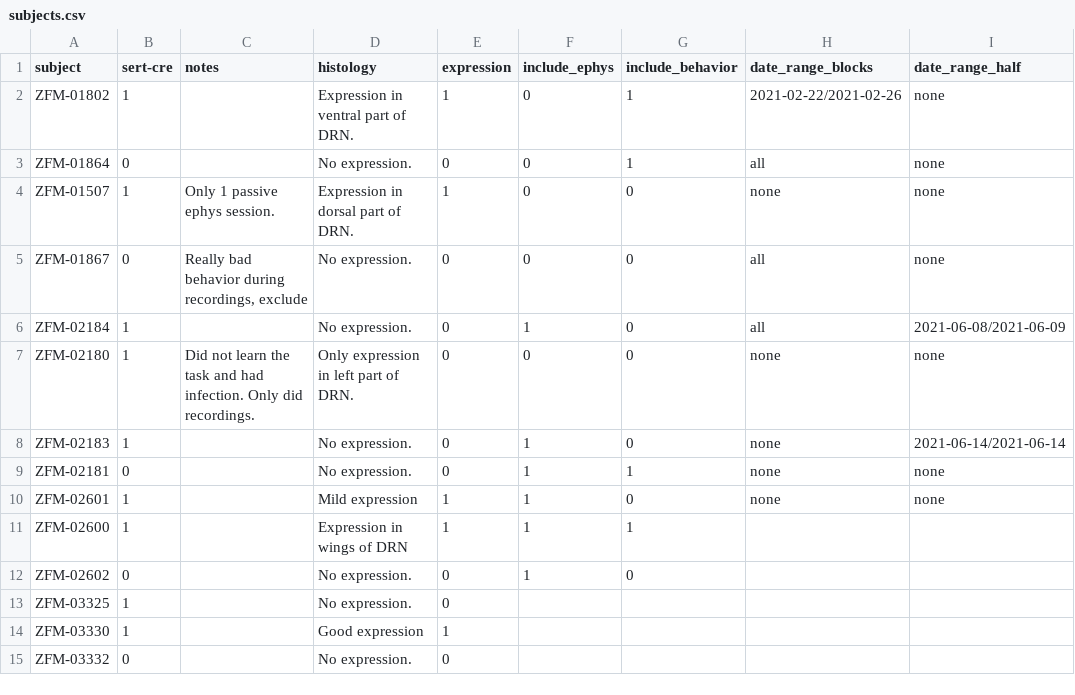
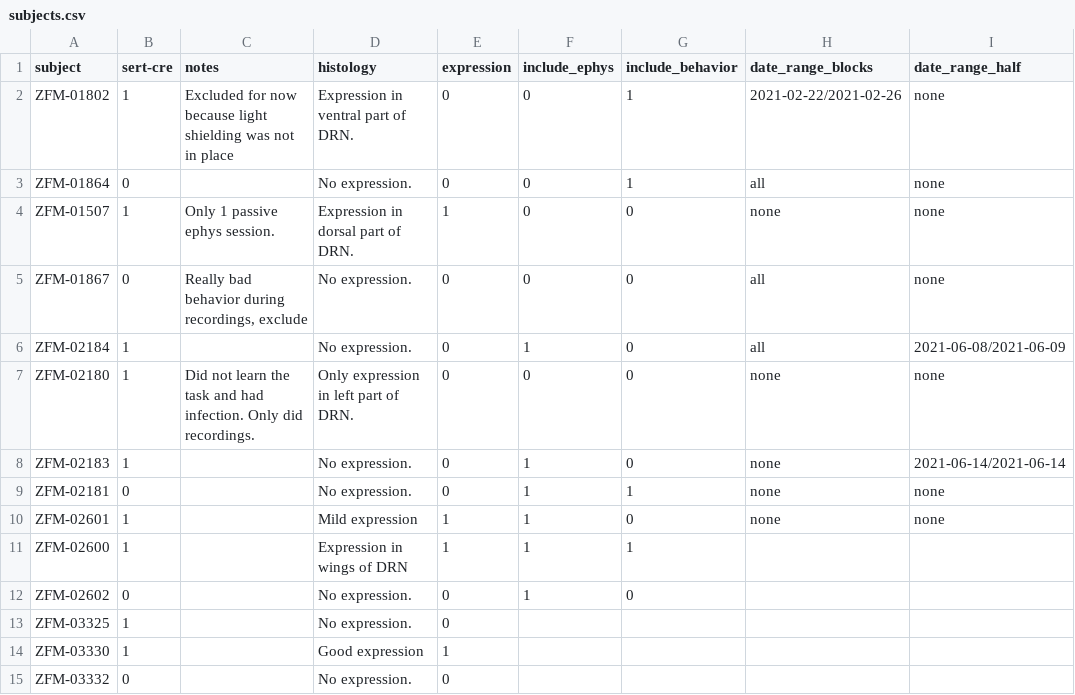
Before and after one commit to guidomeijer/IBL-Serotonin, a CSV file: subjects.csv, drawn as a sheet; only a part is shown; the diff names each change by its address in the sheet, - before the commit and + after, or states it on an @@ line.

```diff
--- a/subjects.csv
+++ b/subjects.csv
-C2 (notes): (empty)
+C2 (notes): Excluded for now because light shielding was not in place
-E2 (expression): 1
+E2 (expression): 0
```
Also changed, not shown: Data/neuron_type.csv, 21 other files.
